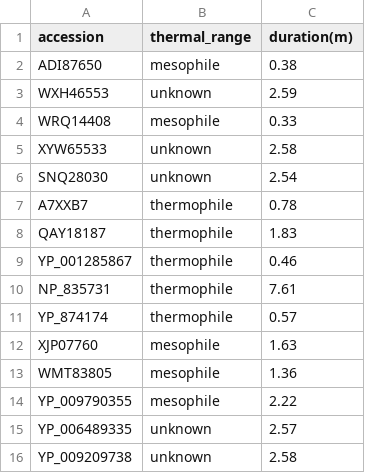
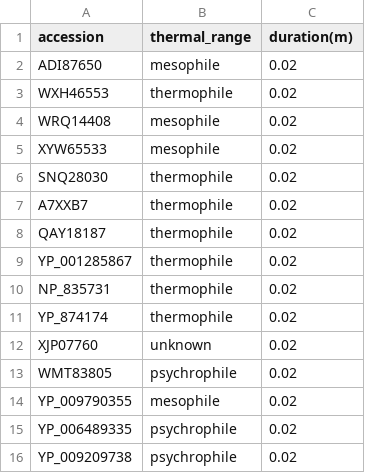
Before and after one commit to JDuarteNiemen/agentic_thermal_classifier, a CSV file: results/no_context/thermal_name_classification.csv, drawn as a sheet.

```diff
--- a/results/no_context/thermal_name_classification.csv
+++ b/results/no_context/thermal_name_classification.csv
@@ -1,16 +1,16 @@
 accession,thermal_range,duration(m)
-ADI87650,mesophile,0.38
-WXH46553,unknown,2.59
-WRQ14408,mesophile,0.33
-XYW65533,unknown,2.58
-SNQ28030,unknown,2.54
-A7XXB7,thermophile,0.78
-QAY18187,thermophile,1.83
-YP_001285867,thermophile,0.46
-NP_835731,thermophile,7.61
-YP_874174,thermophile,0.57
-XJP07760,mesophile,1.63
-WMT83805,mesophile,1.36
-YP_009790355,mesophile,2.22
-YP_006489335,unknown,2.57
-YP_009209738,unknown,2.58
+ADI87650,mesophile,0.02
+WXH46553,thermophile,0.02
+WRQ14408,mesophile,0.02
+XYW65533,mesophile,0.02
+SNQ28030,thermophile,0.02
+A7XXB7,thermophile,0.02
+QAY18187,thermophile,0.02
+YP_001285867,thermophile,0.02
+NP_835731,thermophile,0.02
+YP_874174,thermophile,0.02
+XJP07760,unknown,0.02
+WMT83805,psychrophile,0.02
+YP_009790355,mesophile,0.02
+YP_006489335,psychrophile,0.02
+YP_009209738,psychrophile,0.02
```
Also changed, not shown: results/host/host_classification.csv, results/no_context/thermal_metadata_classification.csv, 14 other files.
